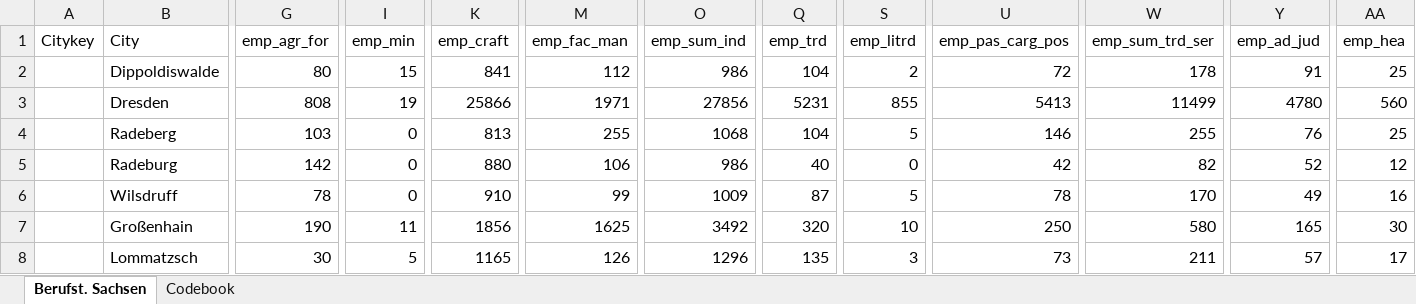
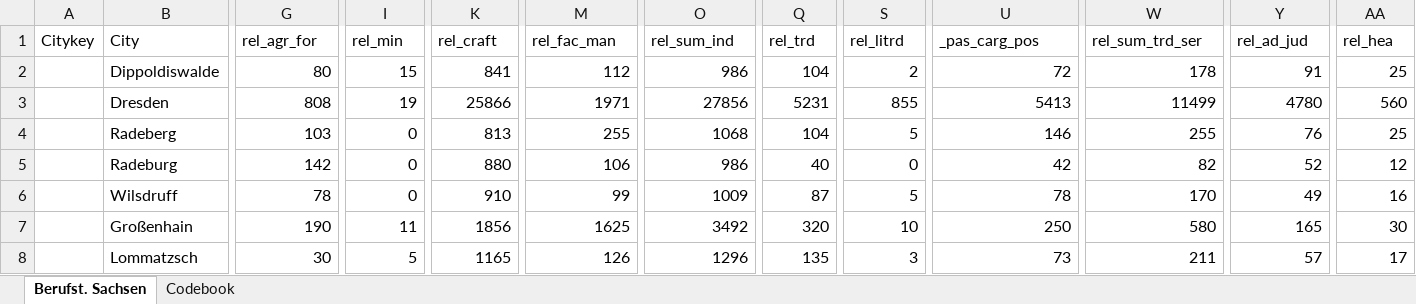
Before and after one commit to Lucasodn/Gellner, an Excel workbook: data/Data Proxy Industrializtaion/Berufsstatistik Sachsen 1861.xlsx, sheet Berufst. Sachsen, drawn as a sheet; only a part is shown, gaps mark what is left out; values as stored, in another font and other column widths than the file's, no borders; the diff covers the shown part only; the diff names each change by its address in the sheet, - before the commit and + after, or states it on an @@ line.

```diff
--- a/data/Data Proxy Industrializtaion/Berufsstatistik Sachsen 1861.xlsx (sheet Berufst. Sachsen)
+++ b/data/Data Proxy Industrializtaion/Berufsstatistik Sachsen 1861.xlsx (sheet Berufst. Sachsen)
-G1: emp_agr_for
+G1: rel_agr_for
-I1: emp_min
+I1: rel_min
-K1: emp_craft
+K1: rel_craft
-M1: emp_fac_man
+M1: rel_fac_man
-O1: emp_sum_ind
+O1: rel_sum_ind
-Q1: emp_trd
+Q1: rel_trd
-S1: emp_litrd
+S1: rel_litrd
-U1: emp_pas_carg_pos
+U1: _pas_carg_pos
-W1: emp_sum_trd_ser
+W1: rel_sum_trd_ser
-Y1: emp_ad_jud
+Y1: rel_ad_jud
-AA1: emp_hea
+AA1: rel_hea
```
Also changed, not shown: 8 edited cells elsewhere in this sheet, sheet Codebook, 12 other files.
